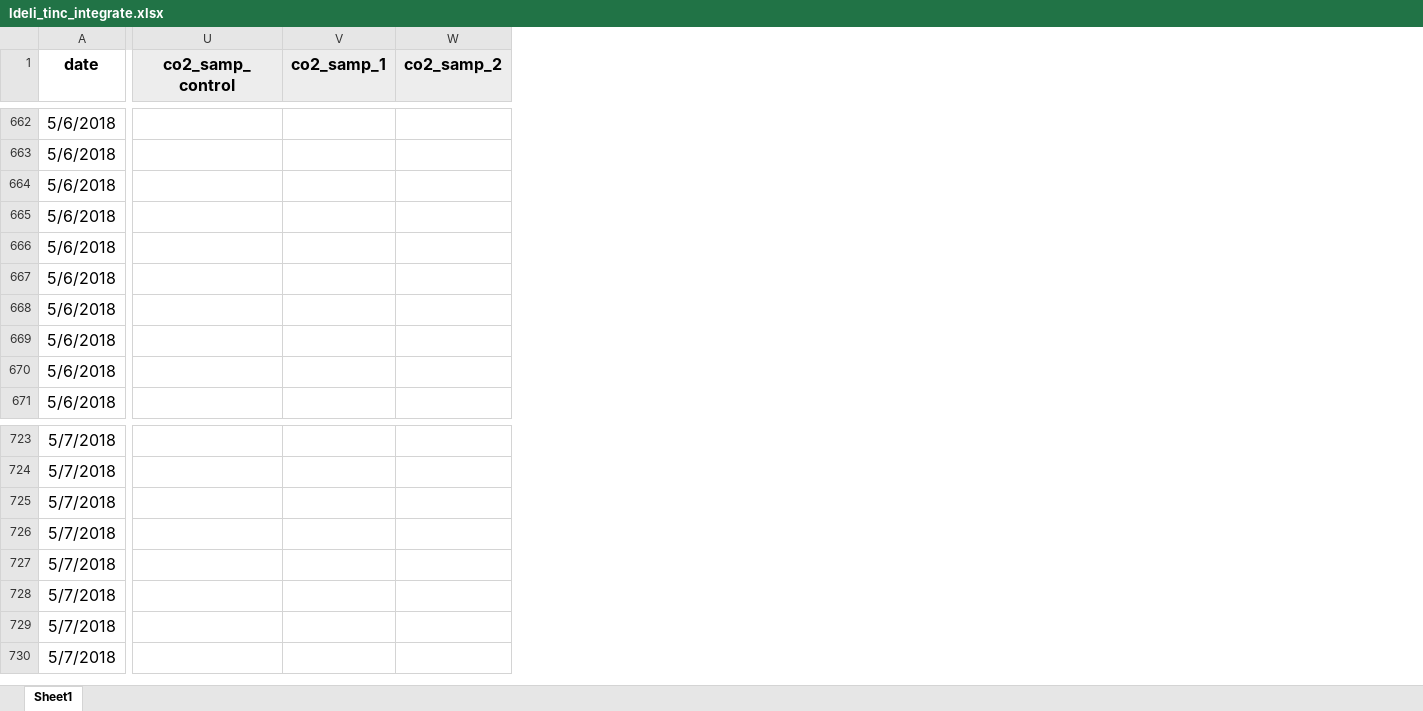
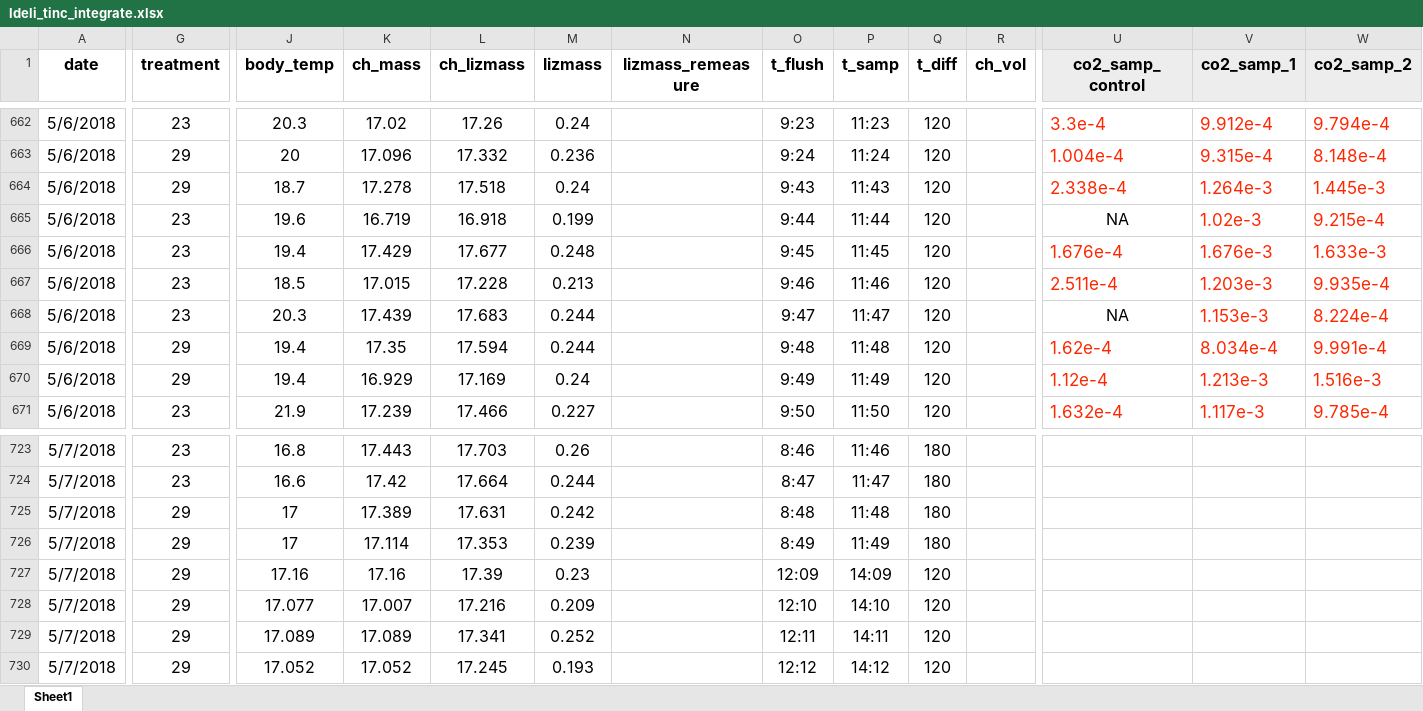
Before and after one commit to daniel1noble/deli_inc_metabTelo, an Excel workbook: data/curve_data/ldeli_tinc_integrate.xlsx, sheet Sheet1, drawn as a sheet; only a part is shown, gaps mark what is left out; values as stored, in another font and other column widths than the file's, no borders; conditional formats not drawn; the diff covers the shown part only; the diff names each change by its address in the sheet, - before the commit and + after, or states it on an @@ line.

```diff
--- a/data/curve_data/ldeli_tinc_integrate.xlsx (sheet Sheet1)
+++ b/data/curve_data/ldeli_tinc_integrate.xlsx (sheet Sheet1)
@@ column G (treatment) unhidden, rows 662-671: 23 | 29 | 29 | 23 | 23 | 23 | 23 | 29 | 29 | 23; rows 723-730: 23 | 23 | 29 | 29 | 29 | 29 | 29 | 29 @@
@@ column J (body_temp) unhidden, rows 662-671: 20.3 | 20 | 18.7 | 19.6 | 19.4 | 18.5 | 20.3 | 19.4 | 19.4 | 21.9; rows 723-730: 16.8 | 16.6 | 17 | 17 | 17.16 | 17.077 | 17.089 | 17.052 @@
@@ column K (ch_mass) unhidden, rows 662-671: 17.02 | 17.096 | 17.278 | 16.719 | 17.429 | 17.015 | 17.439 | 17.35 | 16.929 | 17.239; rows 723-730: 17.443 | 17.42 | 17.389 | 17.114 | 17.16 | 17.007 | 17.089 | 17.052 @@
@@ column L (ch_lizmass) unhidden, rows 662-671: 17.26 | 17.332 | 17.518 | 16.918 | 17.677 | 17.228 | 17.683 | 17.594 | 17.169 | 17.466; rows 723-730: 17.703 | 17.664 | 17.631 | 17.353 | 17.39 | 17.216 | 17.341 | 17.245 @@
@@ column M (lizmass) unhidden, rows 662-671: 0.24 | 0.236 | 0.24 | 0.199 | 0.248 | 0.213 | 0.244 | 0.244 | 0.24 | 0.227; rows 723-730: 0.26 | 0.244 | 0.242 | 0.239 | 0.23 | 0.209 | 0.252 | 0.193 @@
@@ column N (lizmass_remeasure) unhidden, empty @@
@@ column O (t_flush) unhidden, rows 662-671: 9:23 | 9:24 | 9:43 | 9:44 | 9:45 | 9:46 | 9:47 | 9:48 | 9:49 | 9:50; rows 723-730: 8:46 | 8:47 | 8:48 | 8:49 | 12:09 | 12:10 | 12:11 | 12:12 @@
@@ column P (t_samp) unhidden, rows 662-671: 11:23 | 11:24 | 11:43 | 11:44 | 11:45 | 11:46 | 11:47 | 11:48 | 11:49 | 11:50; rows 723-730: 11:46 | 11:47 | 11:48 | 11:49 | 14:09 | 14:10 | 14:11 | 14:12 @@
@@ column Q (t_diff) unhidden, rows 662-671: all 120; rows 723-730: 180 | 180 | 180 | 180 | 120 | 120 | 120 | 120 @@
@@ column R (ch_vol) unhidden, empty @@
-U662 (co2_samp_control): (empty)
+U662 (co2_samp_control): 3.3e-4
-V662 (co2_samp_1): (empty)
+V662 (co2_samp_1): 9.912e-4
-W662 (co2_samp_2): (empty)
+W662 (co2_samp_2): 9.794e-4
-U663 (co2_samp_control): (empty)
+U663 (co2_samp_control): 1.004e-4
-V663 (co2_samp_1): (empty)
+V663 (co2_samp_1): 9.315e-4
-W663 (co2_samp_2): (empty)
+W663 (co2_samp_2): 8.148e-4
-U664 (co2_samp_control): (empty)
+U664 (co2_samp_control): 2.338e-4
-V664 (co2_samp_1): (empty)
+V664 (co2_samp_1): 1.264e-3
-W664 (co2_samp_2): (empty)
+W664 (co2_samp_2): 1.445e-3
-U665 (co2_samp_control): (empty)
+U665 (co2_samp_control): NA
-V665 (co2_samp_1): (empty)
+V665 (co2_samp_1): 1.02e-3
-W665 (co2_samp_2): (empty)
+W665 (co2_samp_2): 9.215e-4
-U666 (co2_samp_control): (empty)
+U666 (co2_samp_control): 1.676e-4
-V666 (co2_samp_1): (empty)
+V666 (co2_samp_1): 1.676e-3
-W666 (co2_samp_2): (empty)
+W666 (co2_samp_2): 1.633e-3
-U667 (co2_samp_control): (empty)
+U667 (co2_samp_control): 2.511e-4
-V667 (co2_samp_1): (empty)
+V667 (co2_samp_1): 1.203e-3
-W667 (co2_samp_2): (empty)
+W667 (co2_samp_2): 9.935e-4
-U668 (co2_samp_control): (empty)
+U668 (co2_samp_control): NA
-V668 (co2_samp_1): (empty)
+V668 (co2_samp_1): 1.153e-3
-W668 (co2_samp_2): (empty)
+W668 (co2_samp_2): 8.224e-4
-U669 (co2_samp_control): (empty)
+U669 (co2_samp_control): 1.62e-4
-V669 (co2_samp_1): (empty)
+V669 (co2_samp_1): 8.034e-4
-W669 (co2_samp_2): (empty)
+W669 (co2_samp_2): 9.991e-4
-U670 (co2_samp_control): (empty)
+U670 (co2_samp_control): 1.12e-4
-V670 (co2_samp_1): (empty)
+V670 (co2_samp_1): 1.213e-3
-W670 (co2_samp_2): (empty)
+W670 (co2_samp_2): 1.516e-3
-U671 (co2_samp_control): (empty)
+U671 (co2_samp_control): 1.632e-4
-V671 (co2_samp_1): (empty)
+V671 (co2_samp_1): 1.117e-3
-W671 (co2_samp_2): (empty)
+W671 (co2_samp_2): 9.785e-4
```
Also changed, not shown: 128 edited cells elsewhere in this sheet, hidden cells.
